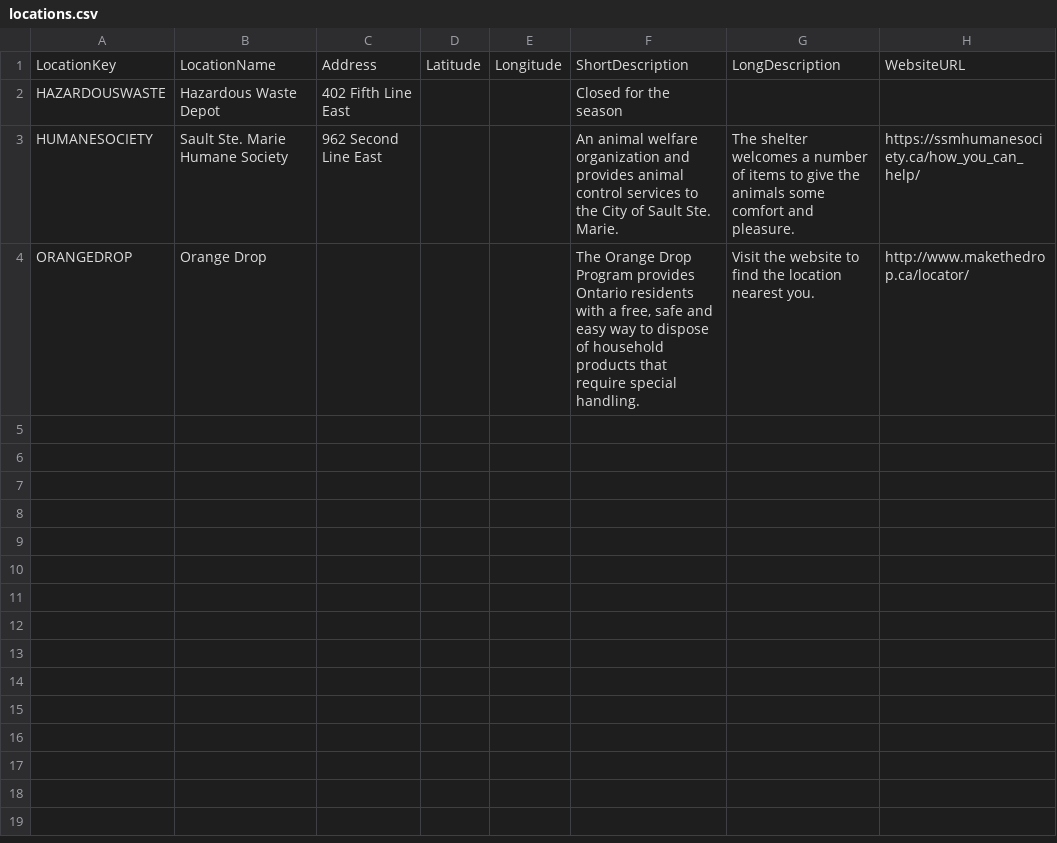
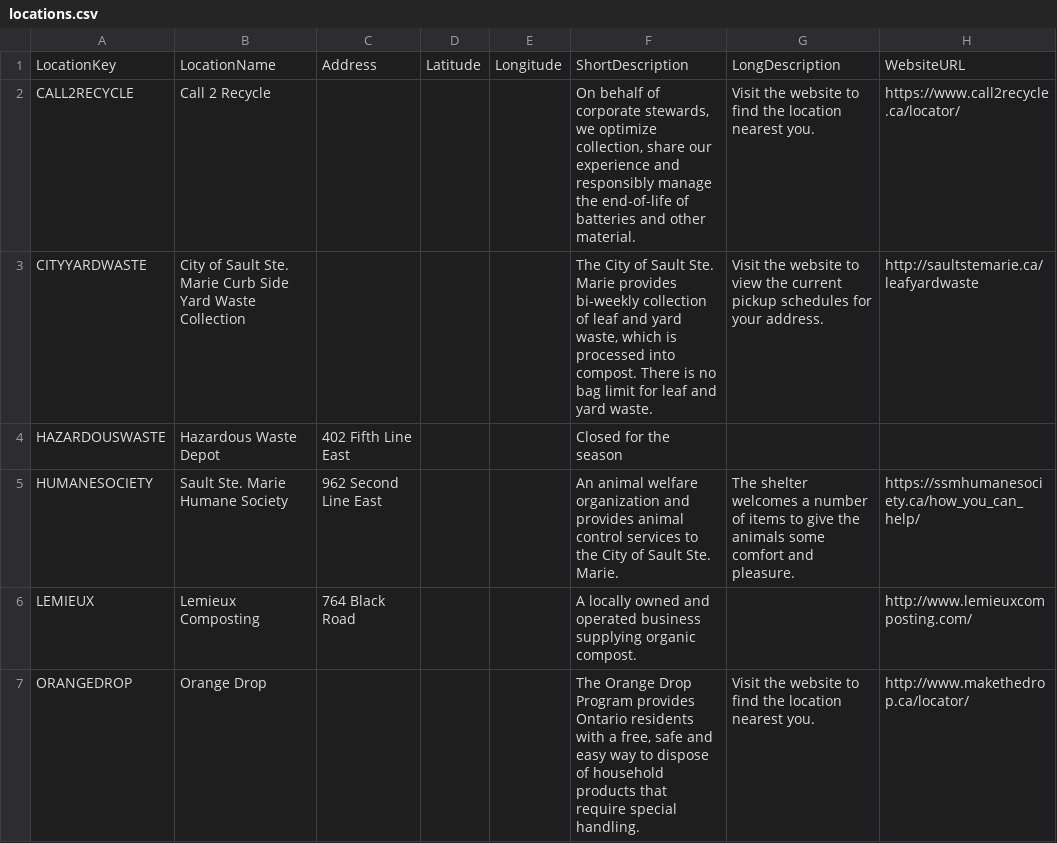
Before and after one commit to cityssm/disposal-app, a CSV file: data/locations.csv, drawn as a sheet.

Commit message:
added yard waste

```diff
--- a/data/locations.csv
+++ b/data/locations.csv
@@ -1,4 +1,7 @@
 LocationKey,LocationName,Address,Latitude,Longitude,ShortDescription,LongDescription,WebsiteURL
+CALL2RECYCLE,Call 2 Recycle,,,,"On behalf of corporate stewards, we optimize collection, share our experience and responsibly manage the end-of-life of batteries and other material.",Visit the website to find the location nearest you.,https://www.call2recycle.ca/locator/
+CITYYARDWASTE,City of Sault Ste. Marie Curb Side Yard Waste Collection,,,,"The City of Sault Ste. Marie provides bi-weekly collection of leaf and yard waste, which is processed into compost. There is no bag limit for leaf and yard waste.",Visit the website to view the current pickup schedules for your address.,http://saultstemarie.ca/leafyardwaste
 HAZARDOUSWASTE,Hazardous Waste Depot,402 Fifth Line East,,,Closed for the season,,
 HUMANESOCIETY,Sault Ste. Marie Humane Society,962 Second Line East,,,An animal welfare organization and provides animal control services to the City of Sault Ste. Marie.,The shelter welcomes a number of items to give the animals some comfort and pleasure.,https://ssmhumanesociety.ca/how_you_can_help/
+LEMIEUX,Lemieux Composting,764 Black Road,,,A locally owned and operated business supplying organic compost.,,http://www.lemieuxcomposting.com/
 ORANGEDROP,Orange Drop,,,,"The Orange Drop Program provides Ontario residents with a free, safe and easy way to dispose of household products that require special handling.",Visit the website to find the location nearest you.,http://www.makethedrop.ca/locator/
```
Also changed, not shown: data/itemLocations.csv, data/items.csv.
